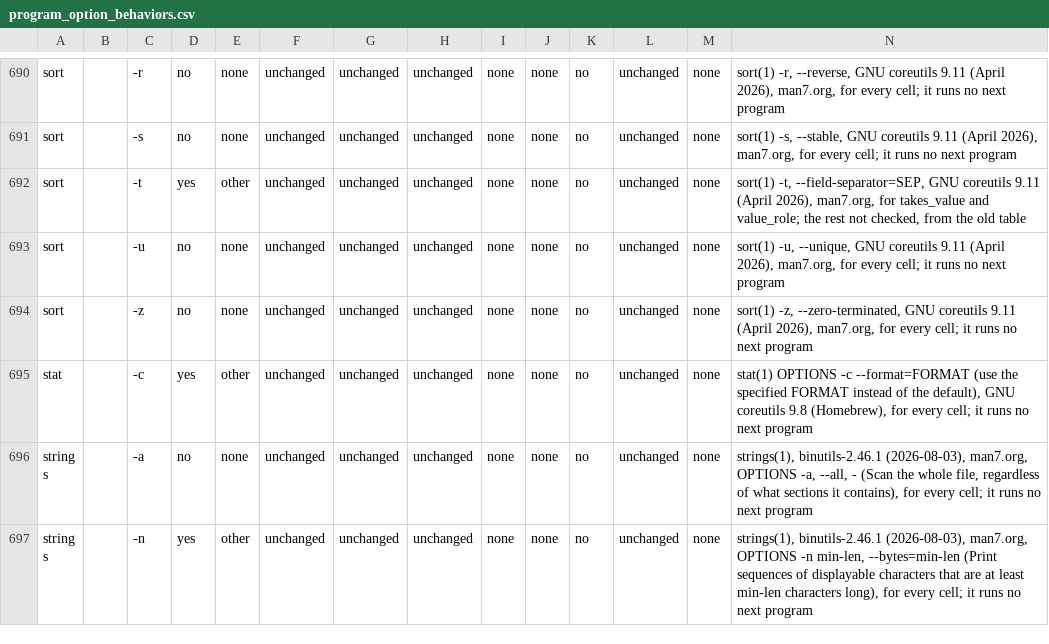
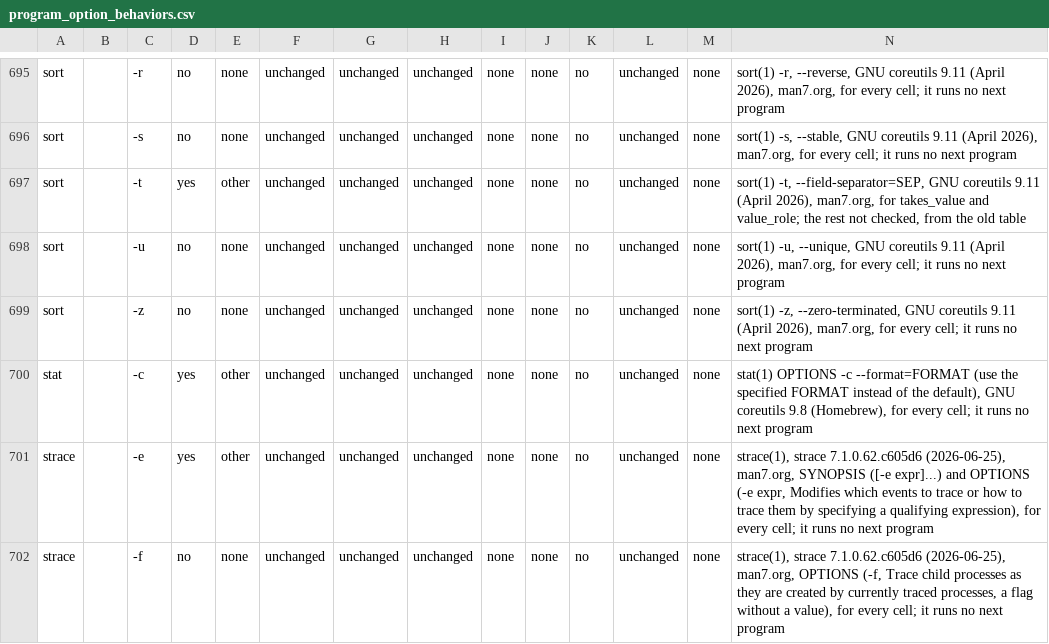
Before and after one commit to 0xjunha/tb-internet-use, a CSV file: src/tb_internet_use/knowledge/catalogs/expanded_tool_call/program_option_behaviors.csv, drawn as a sheet; only a part is shown, gaps mark what is left out; the shorter side is filled out with more unchanged rows; rows hold the shown columns only; the diff covers the shown part only; the diff names each change by its address in the sheet, - before the commit and + after, or states it on an @@ line.

Commit message:
correct catalog rows that gave wrong requests

```diff
--- a/src/tb_internet_use/knowledge/catalogs/expanded_tool_call/program_option_behaviors.csv
+++ b/src/tb_internet_use/knowledge/catalogs/expanded_tool_call/program_option_behaviors.csv
+row 701: strace |  | -e | yes | other | unchanged | unchanged | unchanged | none | none | no | unchanged | none | strace(1), strace 7.1.0.62.c605d6 (2026-06-25), man7.org, SYNOPSIS ([-e expr]...) and OPTIONS (-e expr, Modifies which events to trace or how to trace them by specifying a qualifying expression), for every cell; it runs no next program
+row 702: strace |  | -f | no | none | unchanged | unchanged | unchanged | none | none | no | unchanged | none | strace(1), strace 7.1.0.62.c605d6 (2026-06-25), man7.org, OPTIONS (-f, Trace child processes as they are created by currently traced processes, a flag without a value), for every cell; it runs no next program
```
Also changed, not shown: 7 added rows elsewhere in this file, src/tb_internet_use/knowledge/catalogs/expanded_tool_call/program_behaviors.csv, src/tb_internet_use/knowledge/catalogs/export/public_hosts.csv, 7 other files.
